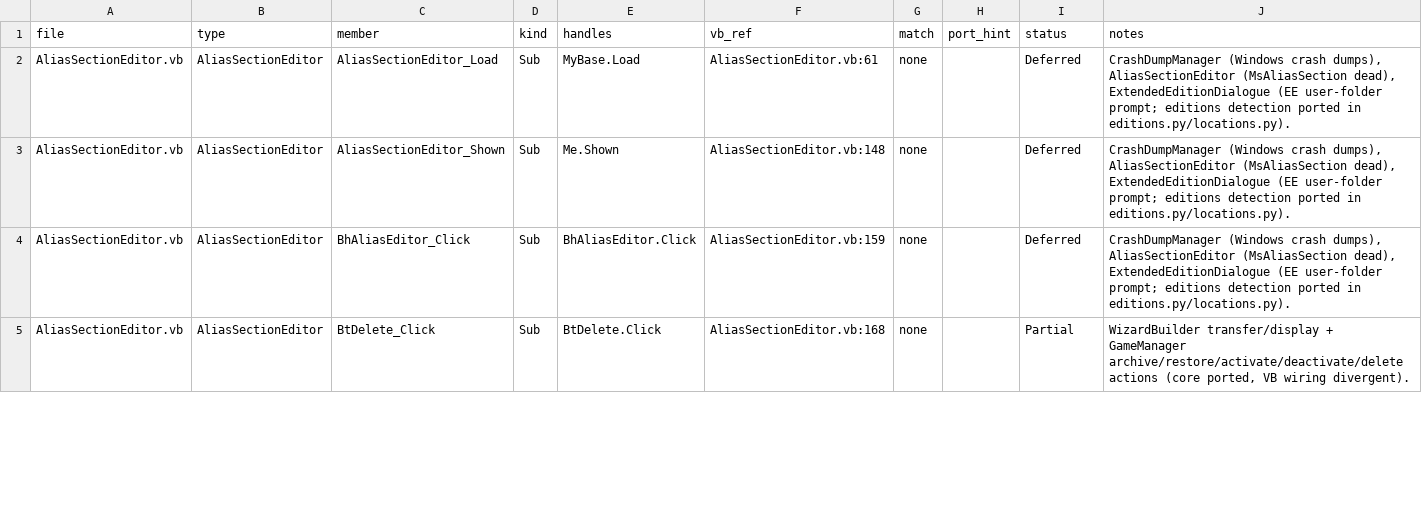
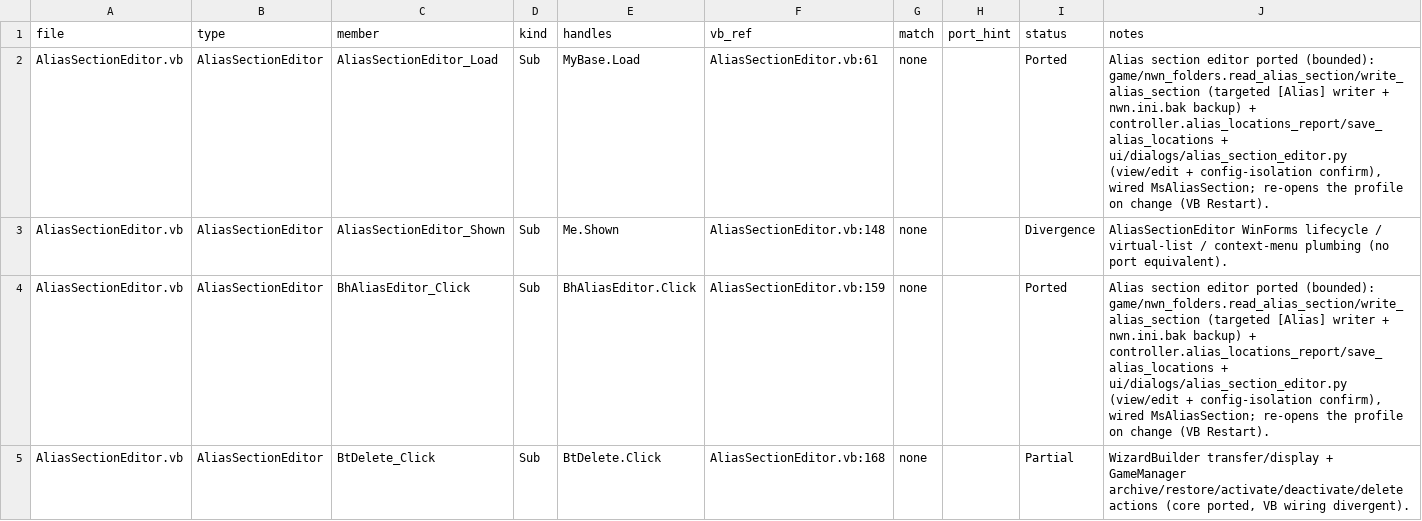
Before and after one commit to yabisiktir/vaultkeeper, a CSV file: docs/parity_audit/ledger_members.csv, drawn as a sheet; only a part is shown; the diff covers the shown part only.

```diff
--- a/docs/parity_audit/ledger_members.csv
+++ b/docs/parity_audit/ledger_members.csv
@@ -1,5 +1,5 @@
 file,type,member,kind,handles,vb_ref,match,port_hint,status,notes
-AliasSectionEditor.vb,AliasSectionEditor,AliasSectionEditor_Load,Sub,MyBase.Load,AliasSectionEditor.vb:61,none,,Deferred,"CrashDumpManager (Windows crash dumps), AliasSectionEditor (MsAliasSection dead), ExtendedEditionDialogue (EE user-folder prompt; editions detection ported in editions.py/locations.py)."
-AliasSectionEditor.vb,AliasSectionEditor,AliasSectionEditor_Shown,Sub,Me.Shown,AliasSectionEditor.vb:148,none,,Deferred,"CrashDumpManager (Windows crash dumps), AliasSectionEditor (MsAliasSection dead), ExtendedEditionDialogue (EE user-folder prompt; editions detection ported in editions.py/locations.py)."
-AliasSectionEditor.vb,AliasSectionEditor,BhAliasEditor_Click,Sub,BhAliasEditor.Click,AliasSectionEditor.vb:159,none,,Deferred,"CrashDumpManager (Windows crash dumps), AliasSectionEditor (MsAliasSection dead), ExtendedEditionDialogue (EE user-folder prompt; editions detection ported in editions.py/locations.py)."
+AliasSectionEditor.vb,AliasSectionEditor,AliasSectionEditor_Load,Sub,MyBase.Load,AliasSectionEditor.vb:61,none,,Ported,"Alias section editor ported (bounded): game/nwn_folders.read_alias_section/write_alias_section (targeted [Alias] writer + nwn.ini.bak backup) + controller.alias_locations_report/save_alias_locations + ui/dialogs/alias_section_editor.py (view/edit + config-isolation confirm), wired MsAliasSection; re-opens the profile on change (VB Restart)."
+AliasSectionEditor.vb,AliasSectionEditor,AliasSectionEditor_Shown,Sub,Me.Shown,AliasSectionEditor.vb:148,none,,Divergence,AliasSectionEditor WinForms lifecycle / virtual-list / context-menu plumbing (no port equivalent).
+AliasSectionEditor.vb,AliasSectionEditor,BhAliasEditor_Click,Sub,BhAliasEditor.Click,AliasSectionEditor.vb:159,none,,Ported,"Alias section editor ported (bounded): game/nwn_folders.read_alias_section/write_alias_section (targeted [Alias] writer + nwn.ini.bak backup) + controller.alias_locations_report/save_alias_locations + ui/dialogs/alias_section_editor.py (view/edit + config-isolation confirm), wired MsAliasSection; re-opens the profile on change (VB Restart)."
 AliasSectionEditor.vb,AliasSectionEditor,BtDelete_Click,Sub,BtDelete.Click,AliasSectionEditor.vb:168,none,,Partial,"WizardBuilder transfer/display + GameManager archive/restore/activate/deactivate/delete actions (core ported, VB wiring divergent)."
```
Also changed, not shown: 46 edited cells elsewhere in this file, docs/parity_audit/ledger_controls.csv, docs/parity_audit/ledger_handlers.csv, 7 other files.
